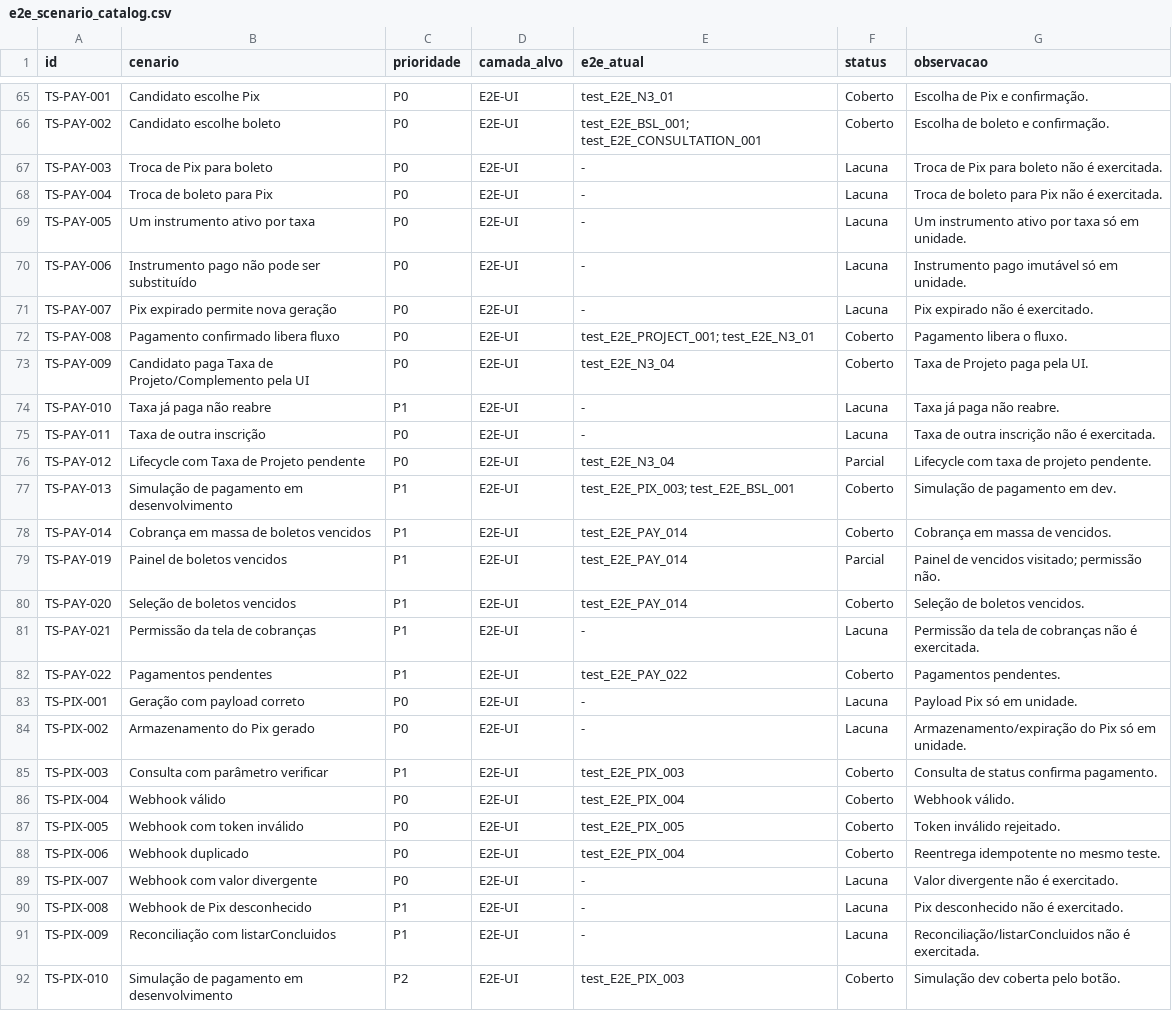
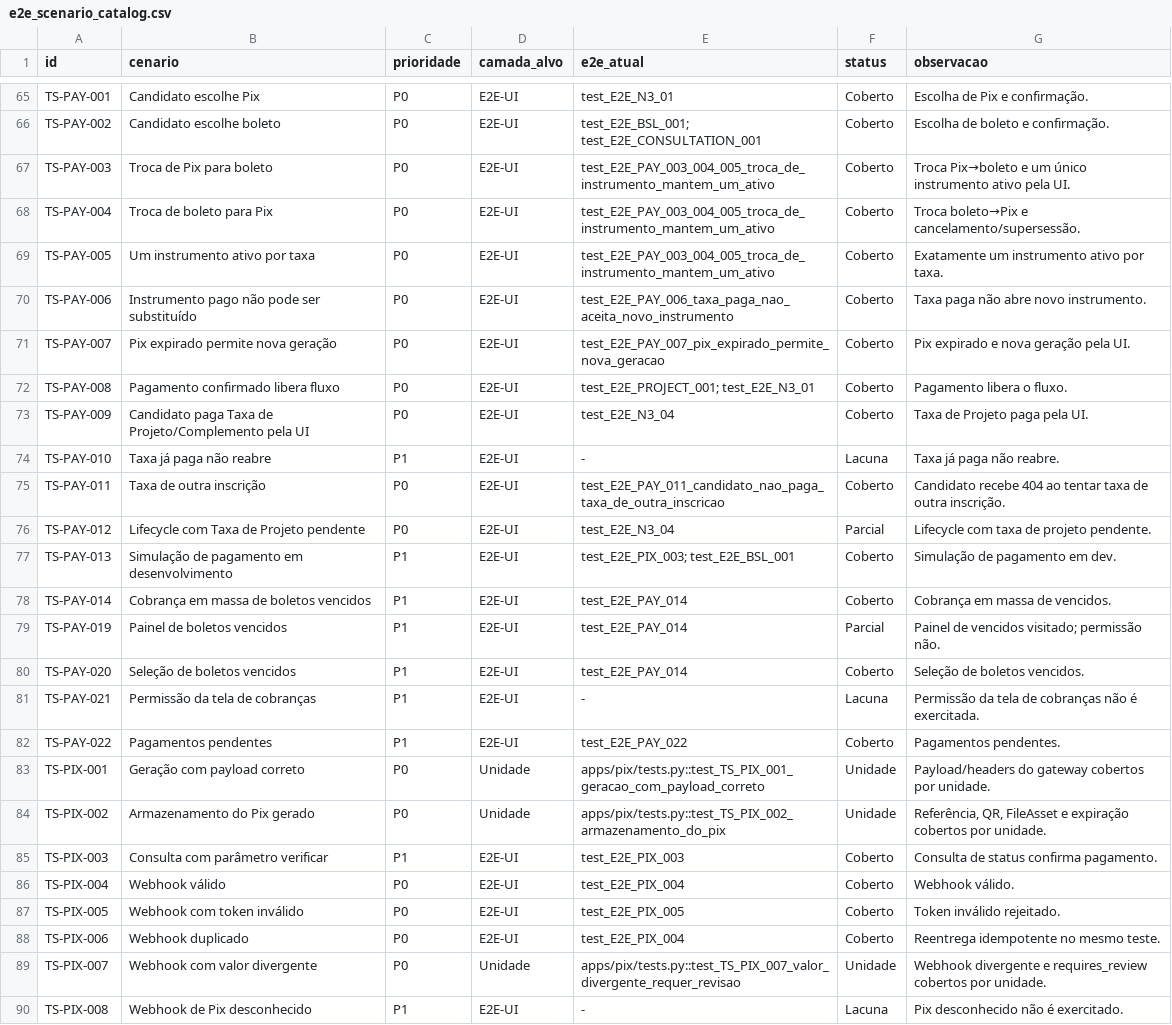
Before and after one commit to ime-usp-br/sistema_cea, a CSV file: docs/e2e_scenario_catalog.csv, drawn as a sheet; only a part is shown, gaps mark what is left out; the shorter side is filled out with more unchanged rows.

Commit message:
test: cobrir troca e expiração de instrumentos de pagamento

```diff
--- a/docs/e2e_scenario_catalog.csv
+++ b/docs/e2e_scenario_catalog.csv
@@ -66,7 +66,7 @@ TS-PAY-001,Candidato escolhe Pix,P0,E2E-UI,test_E2E_N3_01,Coberto,Escolha de Pix
 TS-PAY-002,Candidato escolhe boleto,P0,E2E-UI,test_E2E_BSL_001; test_E2E_CONSULTATION_001,Coberto,Escolha de boleto e confirmação.
-TS-PAY-003,Troca de Pix para boleto,P0,E2E-UI,-,Lacuna,Troca de Pix para boleto não é exercitada.
-TS-PAY-004,Troca de boleto para Pix,P0,E2E-UI,-,Lacuna,Troca de boleto para Pix não é exercitada.
-TS-PAY-005,Um instrumento ativo por taxa,P0,E2E-UI,-,Lacuna,Um instrumento ativo por taxa só em unidade.
-TS-PAY-006,Instrumento pago não pode ser substituído,P0,E2E-UI,-,Lacuna,Instrumento pago imutável só em unidade.
-TS-PAY-007,Pix expirado permite nova geração,P0,E2E-UI,-,Lacuna,Pix expirado não é exercitado.
+TS-PAY-003,Troca de Pix para boleto,P0,E2E-UI,test_E2E_PAY_003_004_005_troca_de_instrumento_mantem_um_ativo,Coberto,Troca Pix→boleto e um único instrumento ativo pela UI.
+TS-PAY-004,Troca de boleto para Pix,P0,E2E-UI,test_E2E_PAY_003_004_005_troca_de_instrumento_mantem_um_ativo,Coberto,Troca boleto→Pix e cancelamento/supersessão.
+TS-PAY-005,Um instrumento ativo por taxa,P0,E2E-UI,test_E2E_PAY_003_004_005_troca_de_instrumento_mantem_um_ativo,Coberto,Exatamente um instrumento ativo por taxa.
+TS-PAY-006,Instrumento pago não pode ser substituído,P0,E2E-UI,test_E2E_PAY_006_taxa_paga_nao_aceita_novo_instrumento,Coberto,Taxa paga não abre novo instrumento.
+TS-PAY-007,Pix expirado permite nova geração,P0,E2E-UI,test_E2E_PAY_007_pix_expirado_permite_nova_geracao,Coberto,Pix expirado e nova geração pela UI.
 TS-PAY-008,Pagamento confirmado libera fluxo,P0,E2E-UI,test_E2E_PROJECT_001; test_E2E_N3_01,Coberto,Pagamento libera o fluxo.
@@ -74,3 +74,3 @@ TS-PAY-009,Candidato paga Taxa de Projeto/Complemento pela UI,P0,E2E-UI,test_E2E
 TS-PAY-010,Taxa já paga não reabre,P1,E2E-UI,-,Lacuna,Taxa já paga não reabre.
-TS-PAY-011,Taxa de outra inscrição,P0,E2E-UI,-,Lacuna,Taxa de outra inscrição não é exercitada.
+TS-PAY-011,Taxa de outra inscrição,P0,E2E-UI,test_E2E_PAY_011_candidato_nao_paga_taxa_de_outra_inscricao,Coberto,Candidato recebe 404 ao tentar taxa de outra inscrição.
 TS-PAY-012,Lifecycle com Taxa de Projeto pendente,P0,E2E-UI,test_E2E_N3_04,Parcial,Lifecycle com taxa de projeto pendente.
@@ -82,4 +82,4 @@ TS-PAY-021,Permissão da tela de cobranças,P1,E2E-UI,-,Lacuna,Permissão da tel
 TS-PAY-022,Pagamentos pendentes,P1,E2E-UI,test_E2E_PAY_022,Coberto,Pagamentos pendentes.
-TS-PIX-001,Geração com payload correto,P0,E2E-UI,-,Lacuna,Payload Pix só em unidade.
-TS-PIX-002,Armazenamento do Pix gerado,P0,E2E-UI,-,Lacuna,Armazenamento/expiração do Pix só em unidade.
+TS-PIX-001,Geração com payload correto,P0,Unidade,apps/pix/tests.py::test_TS_PIX_001_geracao_com_payload_correto,Unidade,Payload/headers do gateway cobertos por unidade.
+TS-PIX-002,Armazenamento do Pix gerado,P0,Unidade,apps/pix/tests.py::test_TS_PIX_002_armazenamento_do_pix,Unidade,"Referência, QR, FileAsset e expiração cobertos por unidade."
 TS-PIX-003,Consulta com parâmetro verificar,P1,E2E-UI,test_E2E_PIX_003,Coberto,Consulta de status confirma pagamento.
@@ -88,3 +88,3 @@ TS-PIX-005,Webhook com token inválido,P0,E2E-UI,test_E2E_PIX_005,Coberto,Token
 TS-PIX-006,Webhook duplicado,P0,E2E-UI,test_E2E_PIX_004,Coberto,Reentrega idempotente no mesmo teste.
-TS-PIX-007,Webhook com valor divergente,P0,E2E-UI,-,Lacuna,Valor divergente não é exercitado.
+TS-PIX-007,Webhook com valor divergente,P0,Unidade,apps/pix/tests.py::test_TS_PIX_007_valor_divergente_requer_revisao,Unidade,Webhook divergente e requires_review cobertos por unidade.
 TS-PIX-008,Webhook de Pix desconhecido,P1,E2E-UI,-,Lacuna,Pix desconhecido não é exercitado.
```
Also changed, not shown: 7 other files.
